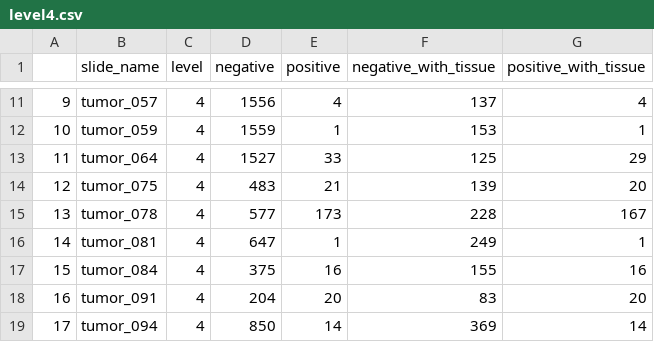
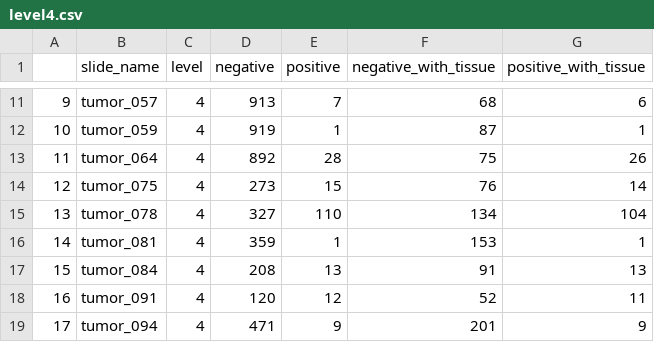
Before and after one commit to jeswanthyda/Cancer-Cell-Detection-ADL, a CSV file: DataStats/level4.csv, drawn as a sheet; only a part is shown, gaps mark what is left out; the diff covers the shown part only.

```diff
--- a/DataStats/level4.csv
+++ b/DataStats/level4.csv
@@ -11,9 +11,9 @@
-9,tumor_057,4,1556,4,137,4
-10,tumor_059,4,1559,1,153,1
-11,tumor_064,4,1527,33,125,29
-12,tumor_075,4,483,21,139,20
-13,tumor_078,4,577,173,228,167
-14,tumor_081,4,647,1,249,1
-15,tumor_084,4,375,16,155,16
-16,tumor_091,4,204,20,83,20
-17,tumor_094,4,850,14,369,14
+9,tumor_057,4,913,7,68,6
+10,tumor_059,4,919,1,87,1
+11,tumor_064,4,892,28,75,26
+12,tumor_075,4,273,15,76,14
+13,tumor_078,4,327,110,134,104
+14,tumor_081,4,359,1,153,1
+15,tumor_084,4,208,13,91,13
+16,tumor_091,4,120,12,52,11
+17,tumor_094,4,471,9,201,9
```
Also changed, not shown: 32 edited cells elsewhere in this file, 8 other files.
